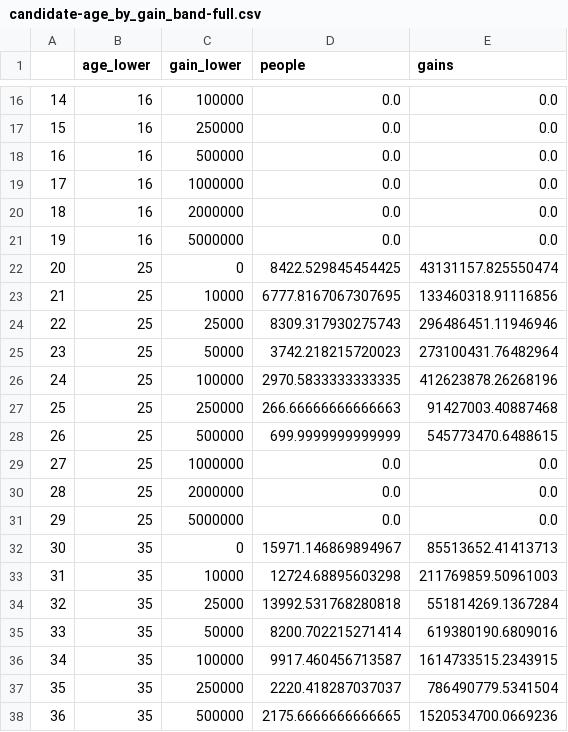
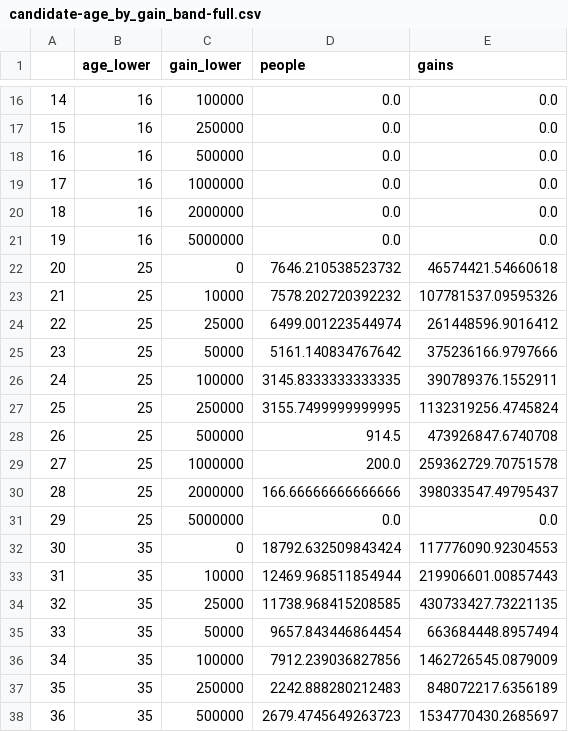
Before and after one commit to DTrim99/populace, a CSV file: docs/evidence/uk-cgt-725/candidate-age_by_gain_band-full.csv, drawn as a sheet; only a part is shown, gaps mark what is left out; the diff covers the shown part only.

```diff
--- a/docs/evidence/uk-cgt-725/candidate-age_by_gain_band-full.csv
+++ b/docs/evidence/uk-cgt-725/candidate-age_by_gain_band-full.csv
@@ -21,18 +21,18 @@
 19,16,5000000,0.0,0.0
-20,25,0,8422.529845454425,43131157.825550474
-21,25,10000,6777.8167067307695,133460318.91116856
-22,25,25000,8309.317930275743,296486451.11946946
-23,25,50000,3742.218215720023,273100431.76482964
-24,25,100000,2970.5833333333335,412623878.26268196
-25,25,250000,266.66666666666663,91427003.40887468
-26,25,500000,699.9999999999999,545773470.6488615
-27,25,1000000,0.0,0.0
-28,25,2000000,0.0,0.0
+20,25,0,7646.210538523732,46574421.54660618
+21,25,10000,7578.202720392232,107781537.09595326
+22,25,25000,6499.001223544974,261448596.9016412
+23,25,50000,5161.140834767642,375236166.9797666
+24,25,100000,3145.8333333333335,390789376.1552911
+25,25,250000,3155.7499999999995,1132319256.4745824
+26,25,500000,914.5,473926847.6740708
+27,25,1000000,200.0,259362729.70751578
+28,25,2000000,166.66666666666666,398033547.49795437
 29,25,5000000,0.0,0.0
-30,35,0,15971.146869894967,85513652.41413713
-31,35,10000,12724.68895603298,211769859.50961003
-32,35,25000,13992.531768280818,551814269.1367284
-33,35,50000,8200.702215271414,619380190.6809016
-34,35,100000,9917.460456713587,1614733515.2343915
-35,35,250000,2220.418287037037,786490779.5341504
-36,35,500000,2175.6666666666665,1520534700.0669236
+30,35,0,18792.632509843424,117776090.92304553
+31,35,10000,12469.968511854944,219906601.00857443
+32,35,25000,11738.968415208585,430733427.73221135
+33,35,50000,9657.843446864454,663684448.8957494
+34,35,100000,7912.239036827856,1462726545.0879009
+35,35,250000,2242.888280212483,848072217.6356189
+36,35,500000,2679.4745649263723,1534770430.2685697
```
Also changed, not shown: 101 edited cells elsewhere in this file, docs/evidence/uk-cgt-725/candidate-age_bands-full.csv, docs/evidence/uk-cgt-725/candidate-asset-types-full.csv, 13 other files.
